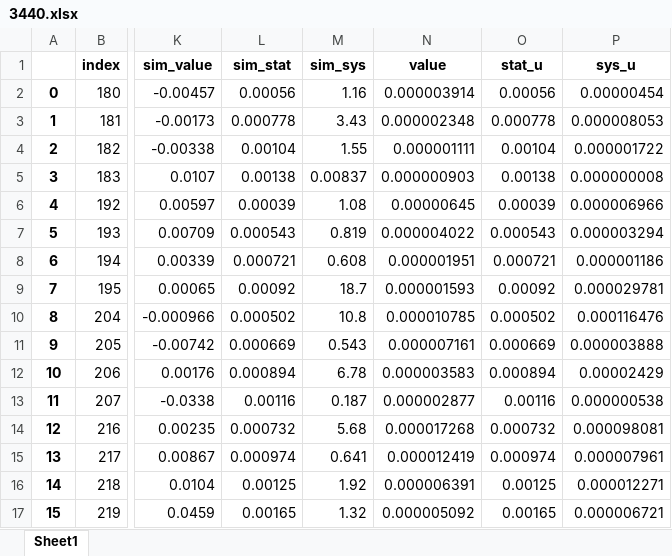
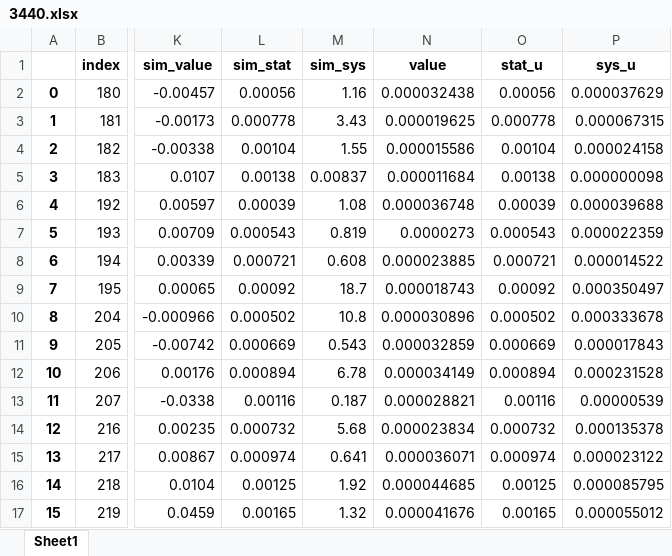
Before and after one commit to QCDHUB/jam3d, an Excel workbook: database/sidis/expdata/3440.xlsx, sheet Sheet1, drawn as a sheet; only a part is shown, gaps mark what is left out; values as stored, in another font and other column widths than the file's, no borders; the diff covers the shown part only; the diff names each change by its address in the sheet, - before the commit and + after, or states it on an @@ line.

```diff
--- a/database/sidis/expdata/3440.xlsx (sheet Sheet1)
+++ b/database/sidis/expdata/3440.xlsx (sheet Sheet1)
-N2 (value): 0.000003914
+N2 (value): 0.000032438
-P2 (sys_u): 0.00000454
+P2 (sys_u): 0.000037629
-N3 (value): 0.000002348
+N3 (value): 0.000019625
-P3 (sys_u): 0.000008053
+P3 (sys_u): 0.000067315
-N4 (value): 0.000001111
+N4 (value): 0.000015586
-P4 (sys_u): 0.000001722
+P4 (sys_u): 0.000024158
-N5 (value): 0.000000903
+N5 (value): 0.000011684
-P5 (sys_u): 0.000000008
+P5 (sys_u): 0.000000098
-N6 (value): 0.00000645
+N6 (value): 0.000036748
-P6 (sys_u): 0.000006966
+P6 (sys_u): 0.000039688
-N7 (value): 0.000004022
+N7 (value): 0.0000273
-P7 (sys_u): 0.000003294
+P7 (sys_u): 0.000022359
-N8 (value): 0.000001951
+N8 (value): 0.000023885
-P8 (sys_u): 0.000001186
+P8 (sys_u): 0.000014522
-N9 (value): 0.000001593
+N9 (value): 0.000018743
-P9 (sys_u): 0.000029781
+P9 (sys_u): 0.000350497
-N10 (value): 0.000010785
+N10 (value): 0.000030896
-P10 (sys_u): 0.000116476
+P10 (sys_u): 0.000333678
-N11 (value): 0.000007161
+N11 (value): 0.000032859
-P11 (sys_u): 0.000003888
+P11 (sys_u): 0.000017843
-N12 (value): 0.000003583
+N12 (value): 0.000034149
-P12 (sys_u): 0.00002429
+P12 (sys_u): 0.000231528
-N13 (value): 0.000002877
+N13 (value): 0.000028821
-P13 (sys_u): 0.000000538
+P13 (sys_u): 0.00000539
-N14 (value): 0.000017268
+N14 (value): 0.000023834
-P14 (sys_u): 0.000098081
+P14 (sys_u): 0.000135378
-N15 (value): 0.000012419
+N15 (value): 0.000036071
-P15 (sys_u): 0.000007961
+P15 (sys_u): 0.000023122
-N16 (value): 0.000006391
+N16 (value): 0.000044685
-P16 (sys_u): 0.000012271
+P16 (sys_u): 0.000085795
-N17 (value): 0.000005092
+N17 (value): 0.000041676
-P17 (sys_u): 0.000006721
+P17 (sys_u): 0.000055012
```
Also changed, not shown: 1450 edited cells elsewhere in this sheet, database/sidis/expdata/3441.xlsx, database/sidis/expdata/3442.xlsx, 5 other files.
